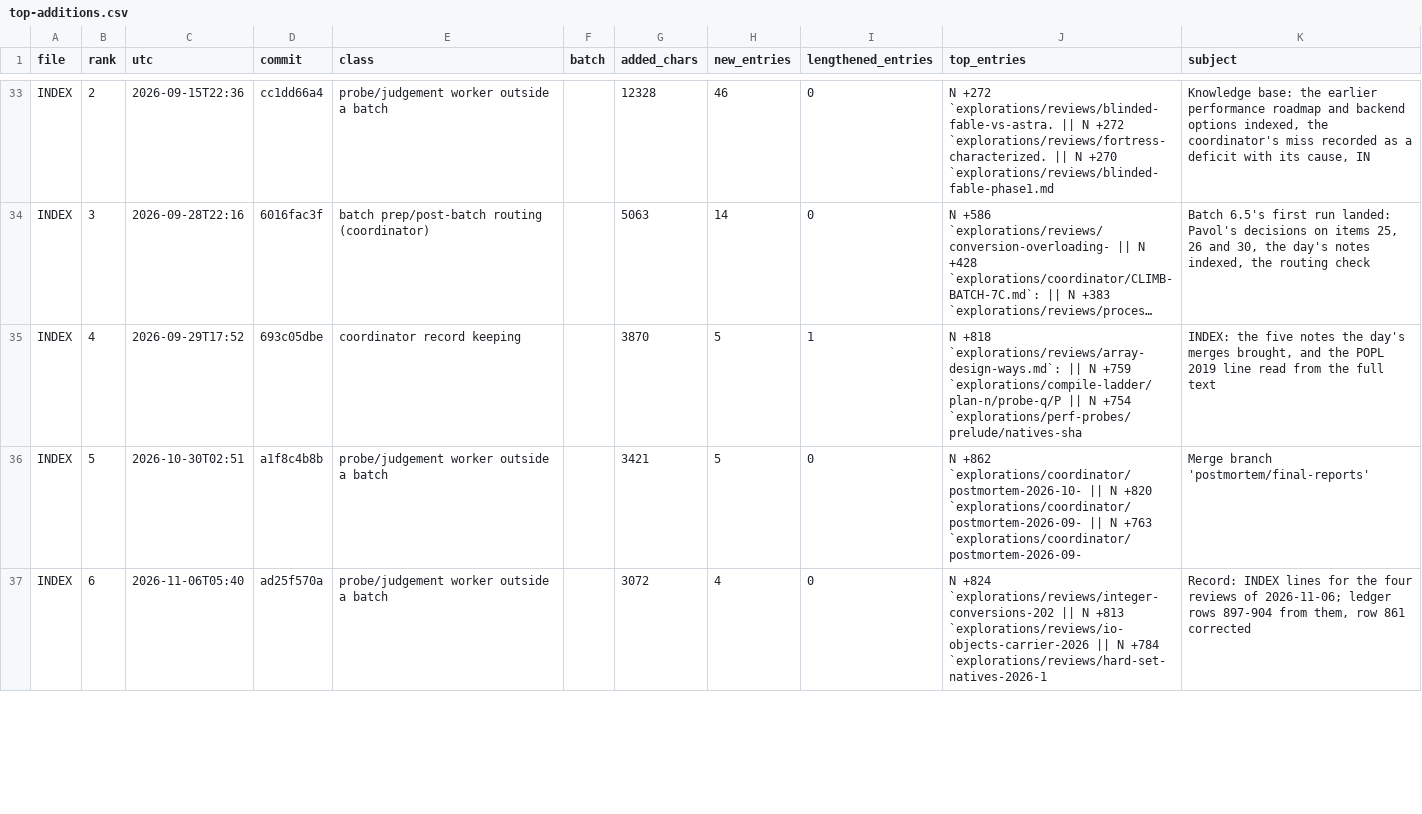
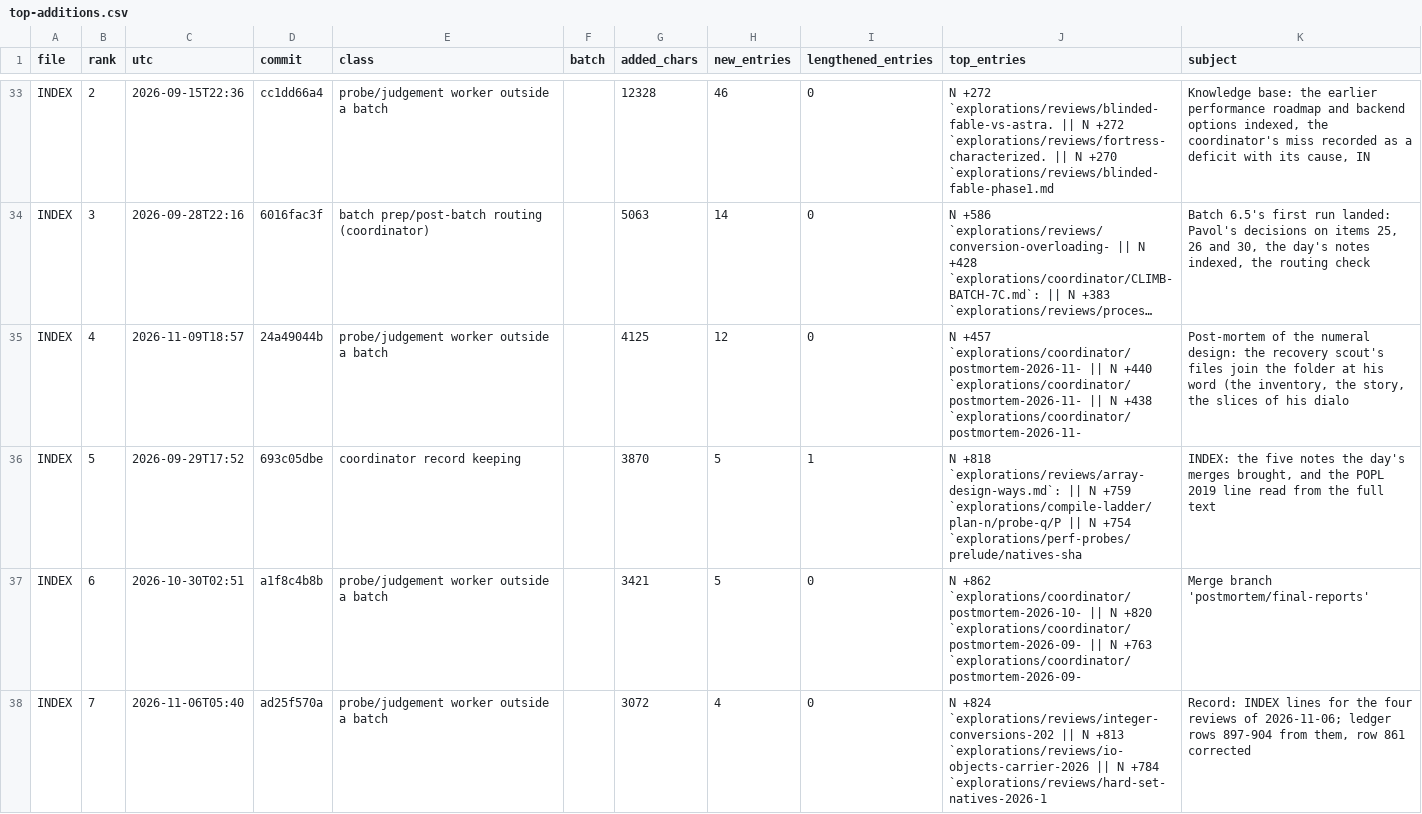
Before and after one commit to palimondo/fortress, a CSV file: explorations/coordinator/process-engineering/record-growth/top-additions.csv, drawn as a sheet; only a part is shown, gaps mark what is left out; long unchanged cells end in …; addresses are those after the commit; the diff covers the shown part only; the diff names each change by its address in the sheet, - before the commit and + after, or states it on an @@ line.

```diff
--- a/explorations/coordinator/process-engineering/record-growth/top-additions.csv
+++ b/explorations/coordinator/process-engineering/record-growth/top-additions.csv
+row 35: INDEX | 4 | 2026-11-09T18:57 | 24a49044b | probe/judgement worker outside a batch |  | 4125 | 12 | 0 | N +457 `explorations/coordinator/postmortem-2026-11- || N +440 `explorations/coordinator/postmortem-2026-11- || N +438 `explorations/coordinator/postmortem-2026-11- | Post-mortem of the numeral design: the recovery scout's files join the folder at his word (the inventory, the story, the slices of his dialo
-B36 (rank): 4
+B36 (rank): 5
-B37 (rank): 5
+B37 (rank): 6
-B38 (rank): 6
+B38 (rank): 7
```
Also changed, not shown: 1 removed row and 3 edited cells elsewhere in this file, explorations/coordinator/process-engineering/record-growth/by-day.csv, explorations/coordinator/process-engineering/record-growth/landings.csv, 8 other files.
